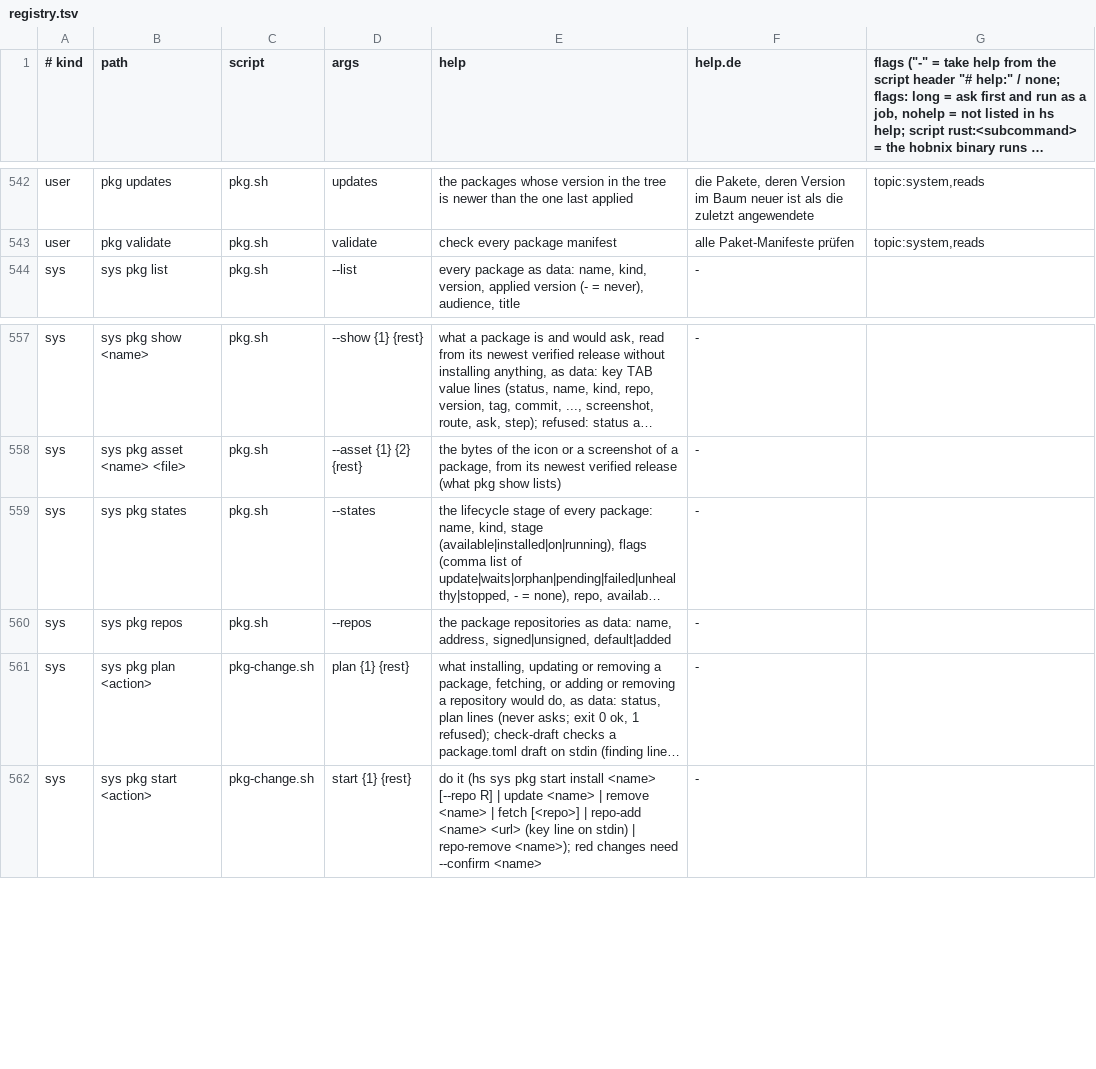
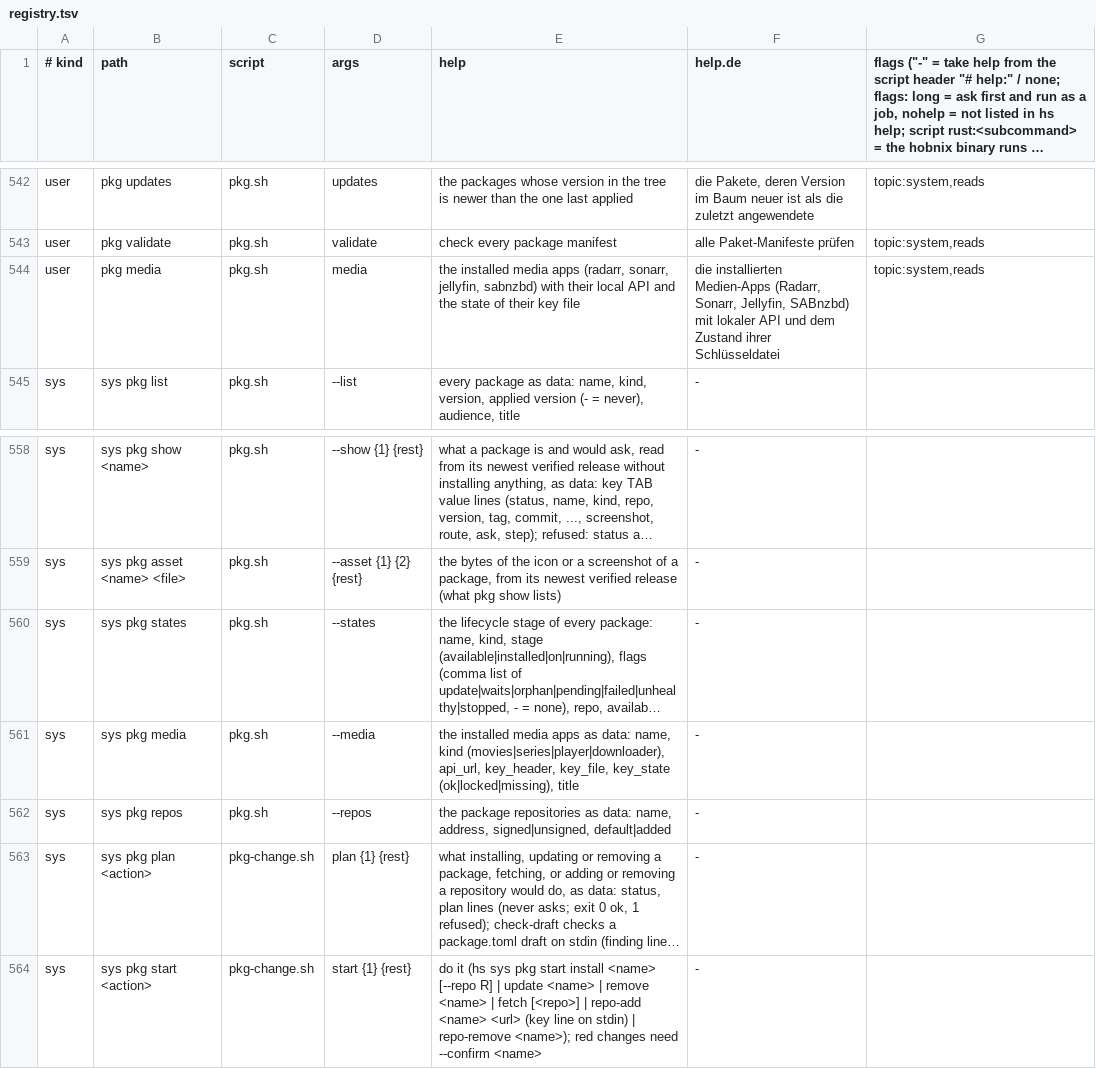
Before and after one commit to hobnix/core, a TSV file: scripts/lib/registry.tsv, drawn as a sheet; only a part is shown, gaps mark what is left out; long unchanged cells end in …; the diff names each change by its address in the sheet, - before the commit and + after, or states it on an @@ line.

Commit message:
Add [integrations.media] manifest block, validation and hs pkg media
Signed-off-by: Wolfgang Schuchter <wolfgang@schuchter.dev>

```diff
--- a/scripts/lib/registry.tsv
+++ b/scripts/lib/registry.tsv
+row 544: user | pkg media | pkg.sh | media | the installed media apps (radarr, sonarr, jellyfin, sabnzbd) with their local API and the state of their key file | die installierten Medien-Apps (Radarr, Sonarr, Jellyfin, SABnzbd) mit lokaler API und dem Zustand ihrer Schlüsseldatei | topic:system,reads
+row 561: sys | sys pkg media | pkg.sh | --media | the installed media apps as data: name, kind (movies|series|player|downloader), api_url, key_header, key_file, key_state (ok|locked|missing), title | -
```
Also changed, not shown: docs/adr/0012-roles-sys-rows.tsv, scripts/lib/sys-roles.tsv, 10 other files.
